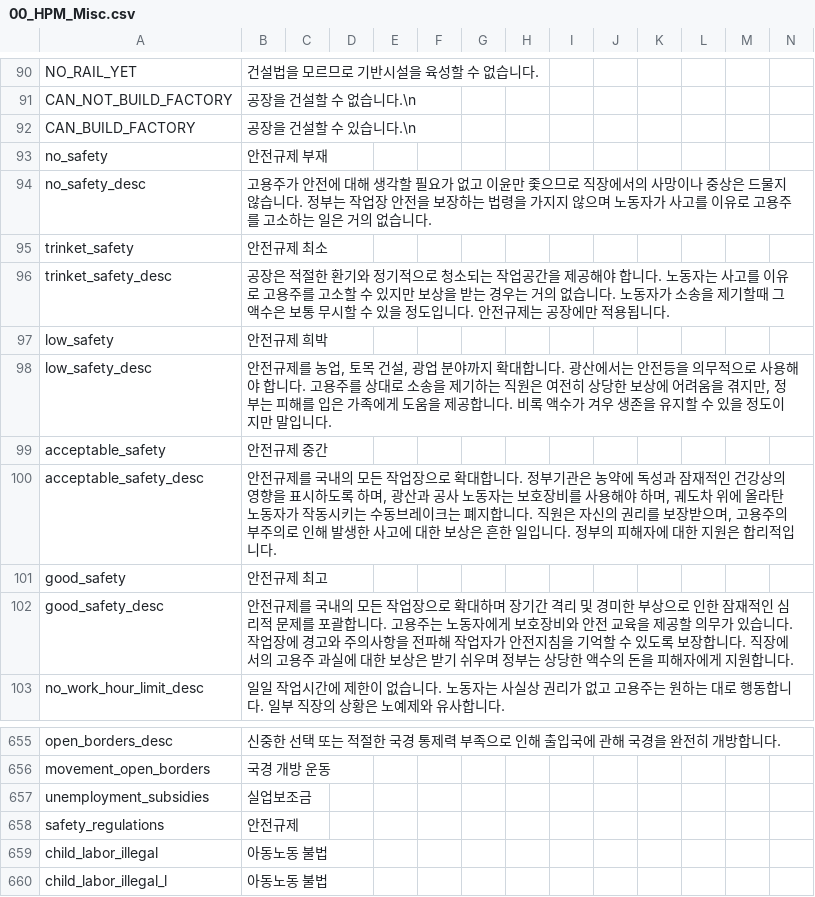
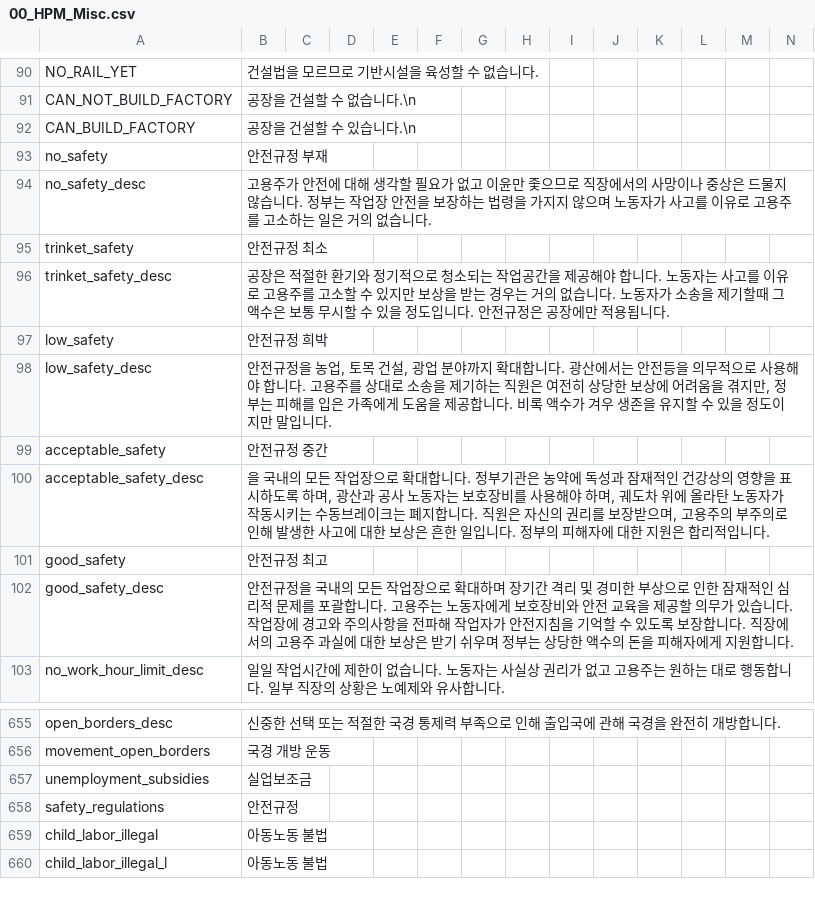
Before and after one commit to kimjeon-il/-Historical-Project-Mod-Korean-Patch, a CSV file: localisation/00_HPM_Misc.csv, drawn as a sheet; only a part is shown, gaps mark what is left out.

Commit message:
Update 00_HPM_Misc.csv

```diff
--- a/localisation/00_HPM_Misc.csv
+++ b/localisation/00_HPM_Misc.csv
@@ -92,12 +92,12 @@ CAN_NOT_BUILD_FACTORY;공장을 건설할 수 없습니다.\n;;;;;;;;;;;;;
 CAN_BUILD_FACTORY;공장을 건설할 수 있습니다.\n;;;;;;;;;;;;;
-no_safety;안전규제 부재;;;;;;;;;;;;;
+no_safety;안전규정 부재;;;;;;;;;;;;;
 no_safety_desc;고용주가 안전에 대해 생각할 필요가 없고 이윤만 좇으므로 직장에서의 사망이나 중상은 드물지 않습니다. 정부는 작업장 안전을 보장하는 법령을 가지지 않으며 노동자가 사고를 이유로 고용주를 고소하는 일은 거의 없습니다.;;;;;;;;;;;;;
-trinket_safety;안전규제 최소;;;;;;;;;;;;;
-trinket_safety_desc;공장은 적절한 환기와 정기적으로 청소되는 작업공간을 제공해야 합니다. 노동자는 사고를 이유로 고용주를 고소할 수 있지만 보상을 받는 경우는 거의 없습니다. 노동자가 소송을 제기할때 그 액수은 보통 무시할 수 있을 정도입니다. 안전규제는 공장에만 적용됩니다.;;;;;;;;;;;;;
-low_safety;안전규제 희박;;;;;;;;;;;;;
-low_safety_desc;안전규제를 농업, 토목 건설, 광업 분야까지 확대합니다. 광산에서는 안전등을 의무적으로 사용해야 합니다. 고용주를 상대로 소송을 제기하는 직원은 여전히 상당한 보상에 어려움을 겪지만, 정부는 피해를 입은 가족에게 도움을 제공합니다. 비록 액수가 겨우 생존을 유지할 수 있을 정도이지만 말입니다.;;;;;;;;;;;;;
-acceptable_safety;안전규제 중간;;;;;;;;;;;;;
-acceptable_safety_desc;안전규제를 국내의 모든 작업장으로 확대합니다. 정부기관은 농약에 독성과 잠재적인 건강상의 영향을 표시하도록 하며, 광산과 공사 노동자는 보호장비를 사용해야 하며, 궤도차 위에 올라탄 노동자가 작동시키는 수동브레이크는 폐지합니다. 직원은 자신의 권리를 보장받으며, 고용주의 부주의로 인해 발생한 사고에 대한 보상은 흔한 일입니다. 정부의 피해자에 대한 지원은 합리적입니다.;;;;;;;;;;;;;
-good_safety;안전규제 최고;;;;;;;;;;;;;
-good_safety_desc;안전규제를 국내의 모든 작업장으로 확대하며 장기간 격리 및 경미한 부상으로 인한 잠재적인 심리적 문제를 포괄합니다. 고용주는 노동자에게 보호장비와 안전 교육을 제공할 의무가 있습니다. 작업장에 경고와 주의사항을 전파해 작업자가 안전지침을 기억할 수 있도록 보장합니다. 직장에서의 고용주 과실에 대한 보상은 받기 쉬우며 정부는 상당한 액수의 돈을 피해자에게 지원합니다.;;;;;;;;;;;;;
+trinket_safety;안전규정 최소;;;;;;;;;;;;;
+trinket_safety_desc;공장은 적절한 환기와 정기적으로 청소되는 작업공간을 제공해야 합니다. 노동자는 사고를 이유로 고용주를 고소할 수 있지만 보상을 받는 경우는 거의 없습니다. 노동자가 소송을 제기할때 그 액수은 보통 무시할 수 있을 정도입니다. 안전규정은 공장에만 적용됩니다.;;;;;;;;;;;;;
+low_safety;안전규정 희박;;;;;;;;;;;;;
+low_safety_desc;안전규정을 농업, 토목 건설, 광업 분야까지 확대합니다. 광산에서는 안전등을 의무적으로 사용해야 합니다. 고용주를 상대로 소송을 제기하는 직원은 여전히 상당한 보상에 어려움을 겪지만, 정부는 피해를 입은 가족에게 도움을 제공합니다. 비록 액수가 겨우 생존을 유지할 수 있을 정도이지만 말입니다.;;;;;;;;;;;;;
+acceptable_safety;안전규정 중간;;;;;;;;;;;;;
+acceptable_safety_desc;을 국내의 모든 작업장으로 확대합니다. 정부기관은 농약에 독성과 잠재적인 건강상의 영향을 표시하도록 하며, 광산과 공사 노동자는 보호장비를 사용해야 하며, 궤도차 위에 올라탄 노동자가 작동시키는 수동브레이크는 폐지합니다. 직원은 자신의 권리를 보장받으며, 고용주의 부주의로 인해 발생한 사고에 대한 보상은 흔한 일입니다. 정부의 피해자에 대한 지원은 합리적입니다.;;;;;;;;;;;;;
+good_safety;안전규정 최고;;;;;;;;;;;;;
+good_safety_desc;안전규정을 국내의 모든 작업장으로 확대하며 장기간 격리 및 경미한 부상으로 인한 잠재적인 심리적 문제를 포괄합니다. 고용주는 노동자에게 보호장비와 안전 교육을 제공할 의무가 있습니다. 작업장에 경고와 주의사항을 전파해 작업자가 안전지침을 기억할 수 있도록 보장합니다. 직장에서의 고용주 과실에 대한 보상은 받기 쉬우며 정부는 상당한 액수의 돈을 피해자에게 지원합니다.;;;;;;;;;;;;;
 no_work_hour_limit_desc;일일 작업시간에 제한이 없습니다. 노동자는 사실상 권리가 없고 고용주는 원하는 대로 행동합니다. 일부 직장의 상황은 노예제와 유사합니다.;;;;;;;;;;;;;
@@ -657,3 +657,3 @@ movement_open_borders;국경 개방 운동;;;;;;;;;;;;;
 unemployment_subsidies;실업보조금;;;;;;;;;;;;;
-safety_regulations;안전규제;;;;;;;;;;;;;
+safety_regulations;안전규정;;;;;;;;;;;;;
 child_labor_illegal;아동노동 불법;;;;;;;;;;;;;
```
